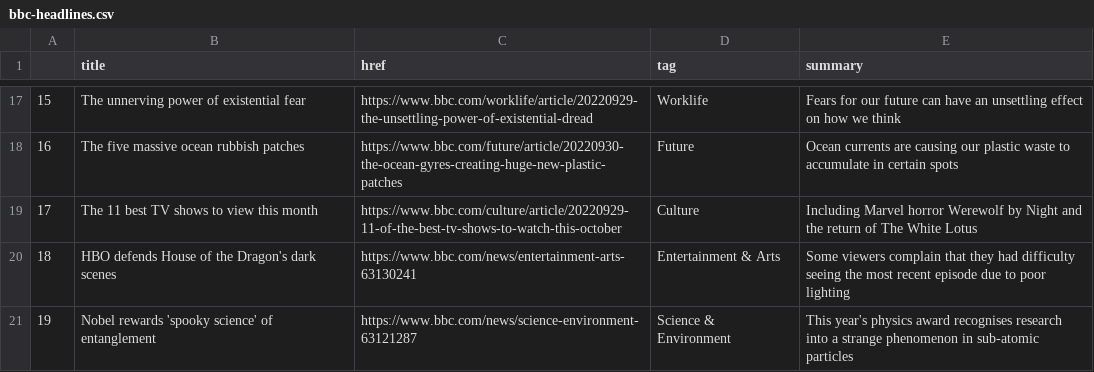
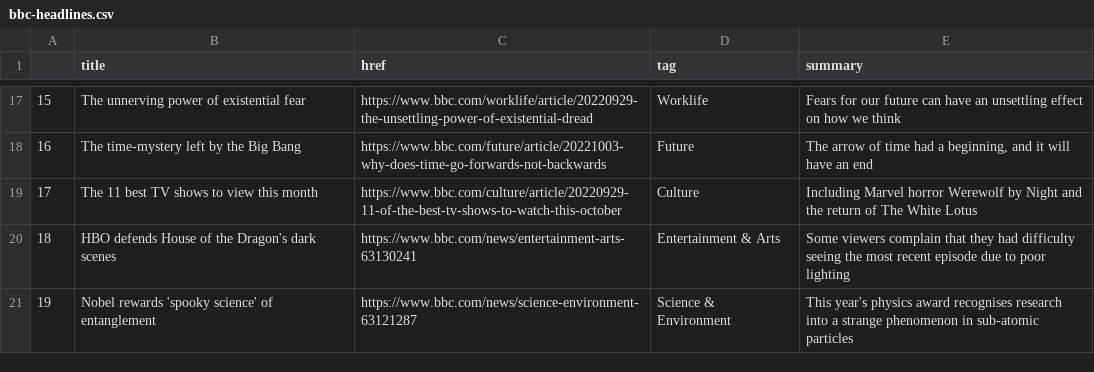
Before and after one commit to anastasiajourno/Automatic-scraper, a CSV file: bbc-headlines.csv, drawn as a sheet; only a part is shown, gaps mark what is left out; the diff covers the shown part only.

```diff
--- a/bbc-headlines.csv
+++ b/bbc-headlines.csv
@@ -17,3 +17,3 @@
 15,The unnerving power of existential fear,https://www.bbc.com/worklife/article/20220929-the-unsettling-power-of-existential-dread,Worklife,Fears for our future can have an unsettling effect on how we think
-16,The five massive ocean rubbish patches,https://www.bbc.com/future/article/20220930-the-ocean-gyres-creating-huge-new-plastic-patches,Future,Ocean currents are causing our plastic waste to accumulate in certain spots
+16,The time-mystery left by the Big Bang,https://www.bbc.com/future/article/20221003-why-does-time-go-forwards-not-backwards,Future,"The arrow of time had a beginning, and it will have an end"
 17,The 11 best TV shows to view this month,https://www.bbc.com/culture/article/20220929-11-of-the-best-tv-shows-to-watch-this-october,Culture,Including Marvel horror Werewolf by Night and the return of The White Lotus
```
Also changed, not shown: 30 edited cells elsewhere in this file.
